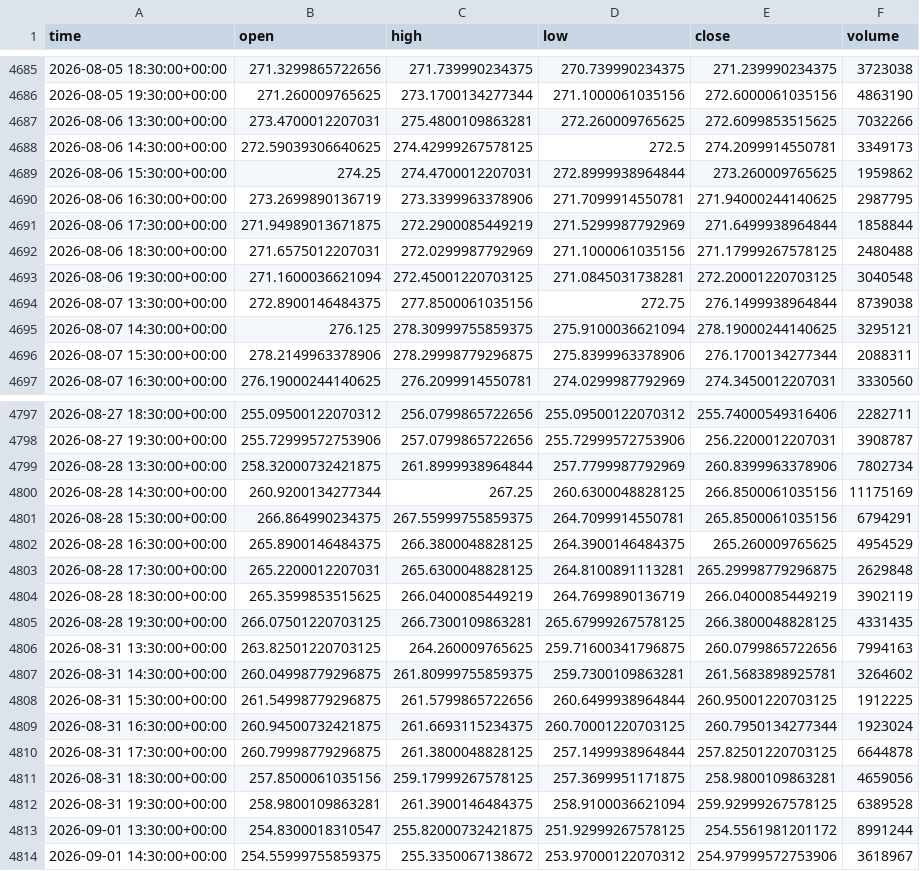
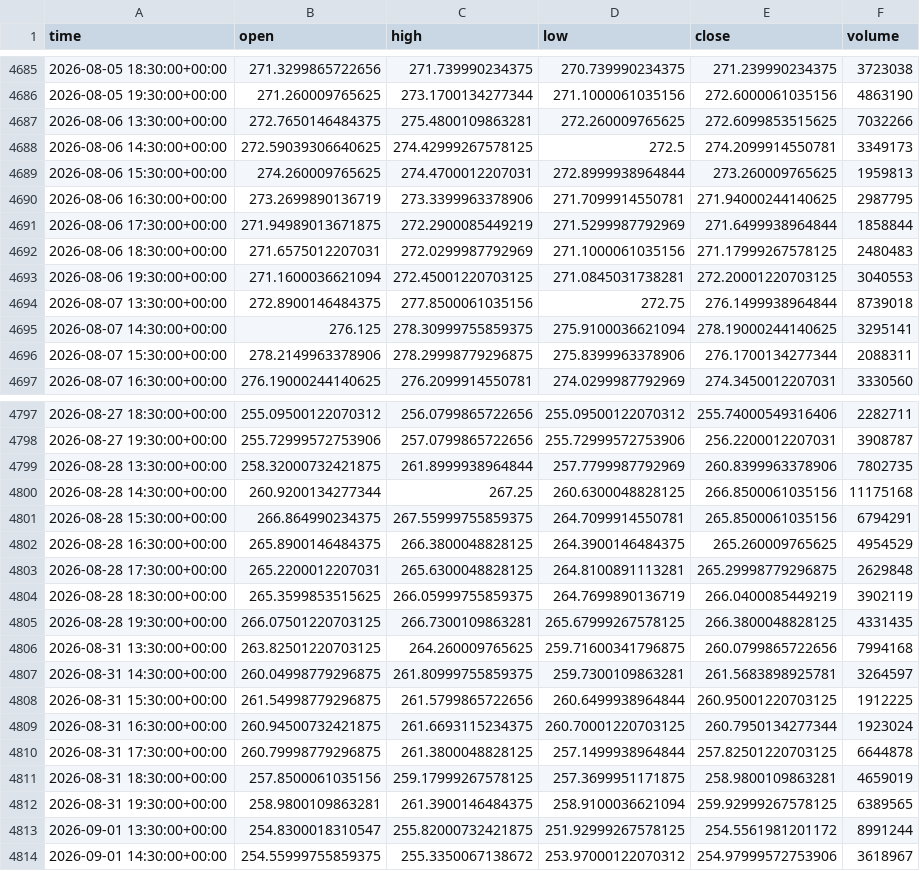
Before and after one commit to jaysantmyer-spec/ai-trader, a CSV file: data/bars/AMZN.csv, drawn as a sheet; only a part is shown, gaps mark what is left out; the diff covers the shown part only.

```diff
--- a/data/bars/AMZN.csv
+++ b/data/bars/AMZN.csv
@@ -4686,11 +4686,11 @@ time,open,high,low,close,volume
 2026-08-05 19:30:00+00:00,271.260009765625,273.1700134277344,271.1000061035156,272.6000061035156,4863190
-2026-08-06 13:30:00+00:00,273.4700012207031,275.4800109863281,272.260009765625,272.6099853515625,7032266
+2026-08-06 13:30:00+00:00,272.7650146484375,275.4800109863281,272.260009765625,272.6099853515625,7032266
 2026-08-06 14:30:00+00:00,272.59039306640625,274.42999267578125,272.5,274.2099914550781,3349173
-2026-08-06 15:30:00+00:00,274.25,274.4700012207031,272.8999938964844,273.260009765625,1959862
+2026-08-06 15:30:00+00:00,274.260009765625,274.4700012207031,272.8999938964844,273.260009765625,1959813
 2026-08-06 16:30:00+00:00,273.2699890136719,273.3399963378906,271.7099914550781,271.94000244140625,2987795
 2026-08-06 17:30:00+00:00,271.94989013671875,272.2900085449219,271.5299987792969,271.6499938964844,1858844
-2026-08-06 18:30:00+00:00,271.6575012207031,272.0299987792969,271.1000061035156,271.17999267578125,2480488
-2026-08-06 19:30:00+00:00,271.1600036621094,272.45001220703125,271.0845031738281,272.20001220703125,3040548
-2026-08-07 13:30:00+00:00,272.8900146484375,277.8500061035156,272.75,276.1499938964844,8739038
-2026-08-07 14:30:00+00:00,276.125,278.30999755859375,275.9100036621094,278.19000244140625,3295121
+2026-08-06 18:30:00+00:00,271.6575012207031,272.0299987792969,271.1000061035156,271.17999267578125,2480483
+2026-08-06 19:30:00+00:00,271.1600036621094,272.45001220703125,271.0845031738281,272.20001220703125,3040553
+2026-08-07 13:30:00+00:00,272.8900146484375,277.8500061035156,272.75,276.1499938964844,8739018
+2026-08-07 14:30:00+00:00,276.125,278.30999755859375,275.9100036621094,278.19000244140625,3295141
 2026-08-07 15:30:00+00:00,278.2149963378906,278.29998779296875,275.8399963378906,276.1700134277344,2088311
@@ -4798,4 +4798,4 @@ time,open,high,low,close,volume
 2026-08-27 19:30:00+00:00,255.72999572753906,257.0799865722656,255.72999572753906,256.2200012207031,3908787
-2026-08-28 13:30:00+00:00,258.32000732421875,261.8999938964844,257.7799987792969,260.8399963378906,7802734
-2026-08-28 14:30:00+00:00,260.9200134277344,267.25,260.6300048828125,266.8500061035156,11175169
+2026-08-28 13:30:00+00:00,258.32000732421875,261.8999938964844,257.7799987792969,260.8399963378906,7802735
+2026-08-28 14:30:00+00:00,260.9200134277344,267.25,260.6300048828125,266.8500061035156,11175168
 2026-08-28 15:30:00+00:00,266.864990234375,267.55999755859375,264.7099914550781,265.8500061035156,6794291
@@ -4803,6 +4803,6 @@ time,open,high,low,close,volume
 2026-08-28 17:30:00+00:00,265.2200012207031,265.6300048828125,264.8100891113281,265.29998779296875,2629848
-2026-08-28 18:30:00+00:00,265.3599853515625,266.0400085449219,264.7699890136719,266.0400085449219,3902119
+2026-08-28 18:30:00+00:00,265.3599853515625,266.05999755859375,264.7699890136719,266.0400085449219,3902119
 2026-08-28 19:30:00+00:00,266.07501220703125,266.7300109863281,265.67999267578125,266.3800048828125,4331435
-2026-08-31 13:30:00+00:00,263.82501220703125,264.260009765625,259.71600341796875,260.0799865722656,7994163
-2026-08-31 14:30:00+00:00,260.04998779296875,261.80999755859375,259.7300109863281,261.5683898925781,3264602
+2026-08-31 13:30:00+00:00,263.82501220703125,264.260009765625,259.71600341796875,260.0799865722656,7994168
+2026-08-31 14:30:00+00:00,260.04998779296875,261.80999755859375,259.7300109863281,261.5683898925781,3264597
 2026-08-31 15:30:00+00:00,261.54998779296875,261.5799865722656,260.6499938964844,260.95001220703125,1912225
@@ -4810,4 +4810,4 @@ time,open,high,low,close,volume
 2026-08-31 17:30:00+00:00,260.79998779296875,261.3800048828125,257.1499938964844,257.82501220703125,6644878
-2026-08-31 18:30:00+00:00,257.8500061035156,259.17999267578125,257.3699951171875,258.9800109863281,4659056
-2026-08-31 19:30:00+00:00,258.9800109863281,261.3900146484375,258.9100036621094,259.92999267578125,6389528
+2026-08-31 18:30:00+00:00,257.8500061035156,259.17999267578125,257.3699951171875,258.9800109863281,4659019
+2026-08-31 19:30:00+00:00,258.9800109863281,261.3900146484375,258.9100036621094,259.92999267578125,6389565
 2026-09-01 13:30:00+00:00,254.8300018310547,255.82000732421875,251.92999267578125,254.5561981201172,8991244
```
Also changed, not shown: 58 edited cells elsewhere in this file, data/bars/META.csv, data/bars/MSFT.csv, 15 other files.
